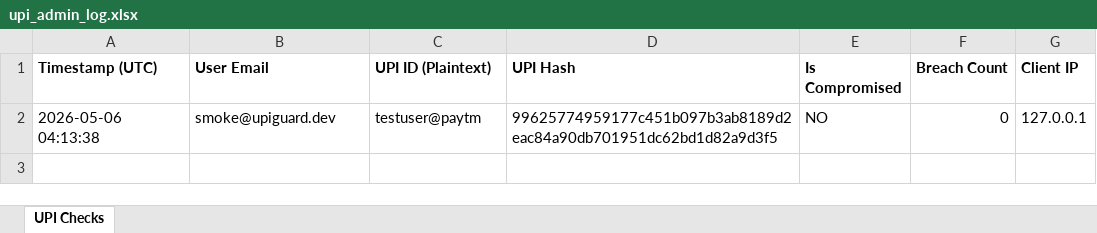
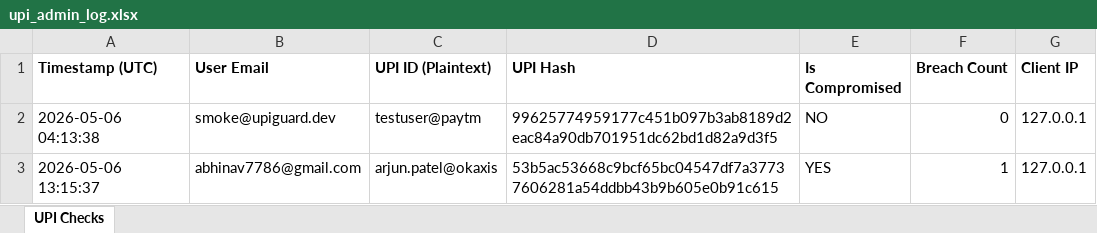
Before and after one commit to Abhinav-pyth/UPIGuard, an Excel workbook: backend/data/upi_admin_log.xlsx, sheet UPI Checks, drawn as a sheet; values as stored, in another font and other column widths than the file's, no borders; the diff names each change by its address in the sheet, - before the commit and + after, or states it on an @@ line.

```diff
--- a/backend/data/upi_admin_log.xlsx (sheet UPI Checks)
+++ b/backend/data/upi_admin_log.xlsx (sheet UPI Checks)
+row 3: 2026-05-06 13:15:37 | abhinav7786@gmail.com | arjun.patel@okaxis | 53b5ac53668c9bcf65bc04547df7a37737606281a54ddbb43b9b605e0b91c615 | YES | 1 | 127.0.0.1
```
Also changed, not shown: 7 other files.
